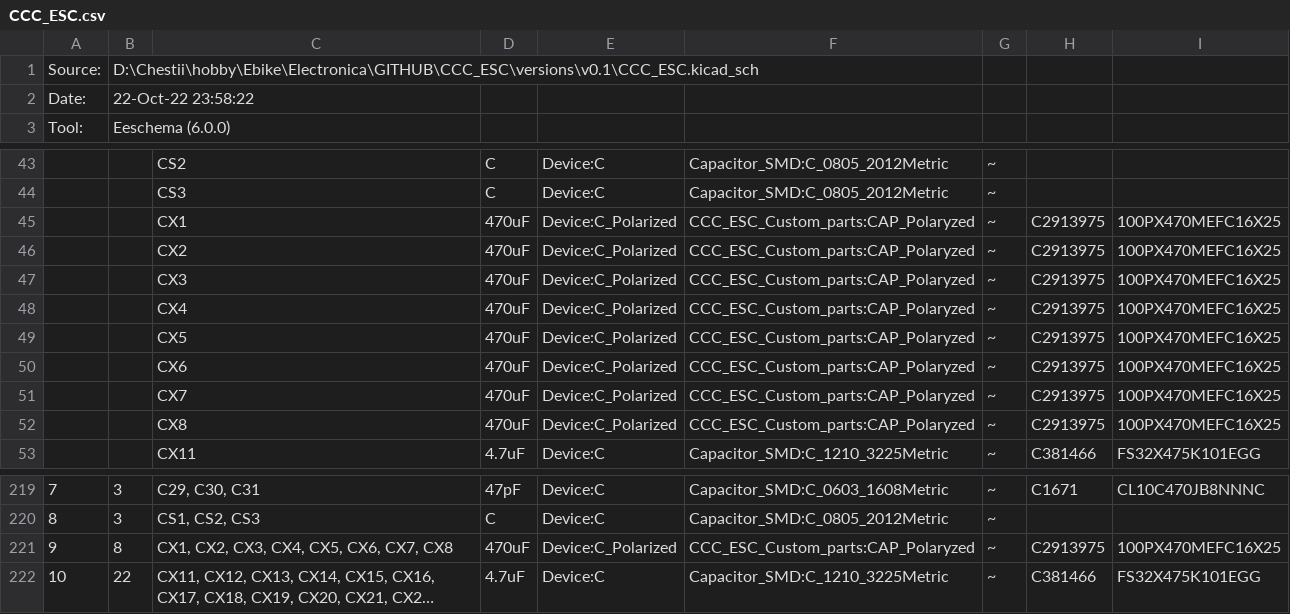
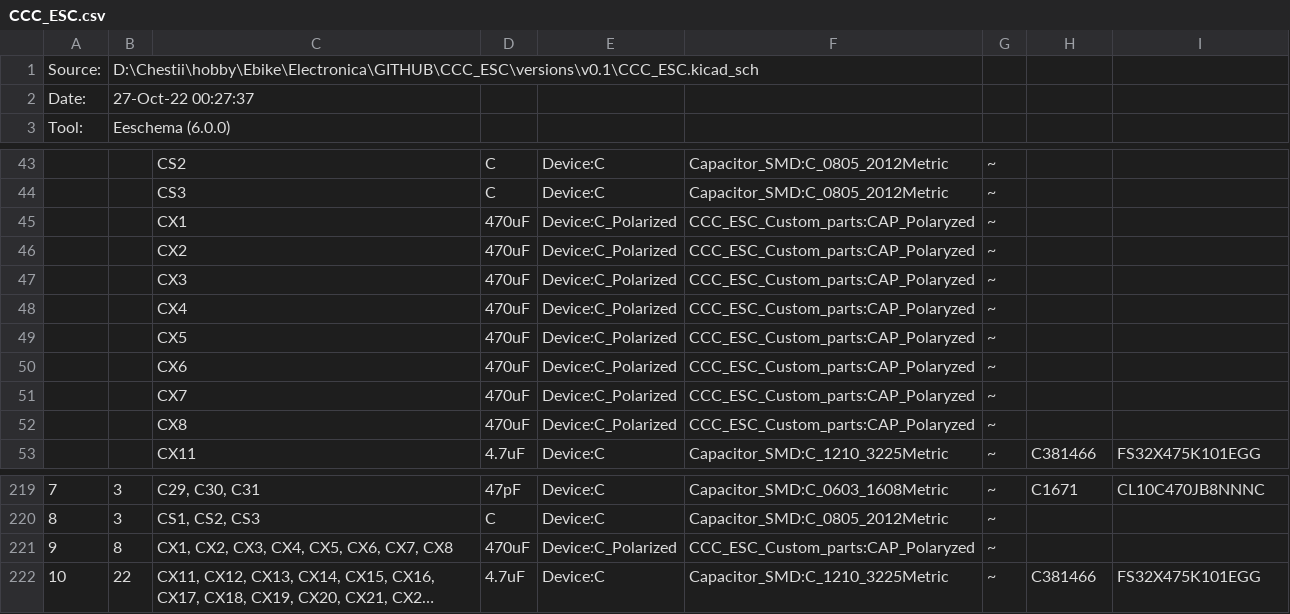
Before and after one commit to badgineer/MP2-ESC, a CSV file: versions/v0.1/CCC_ESC.csv, drawn as a sheet; only a part is shown, gaps mark what is left out; long unchanged cells end in …; the diff names each change by its address in the sheet, - before the commit and + after, or states it on an @@ line.

```diff
--- a/versions/v0.1/CCC_ESC.csv
+++ b/versions/v0.1/CCC_ESC.csv
-B2: 22-Oct-22 23:58:22
+B2: 27-Oct-22 00:27:37
-H45:H52: C2913975
+H45:H52: (empty)
-I45:I52: 100PX470MEFC16X25
+I45:I52: (empty)
-H221: C2913975
+H221: (empty)
-I221: 100PX470MEFC16X25
+I221: (empty)
```
Also changed, not shown: 25 other files.
